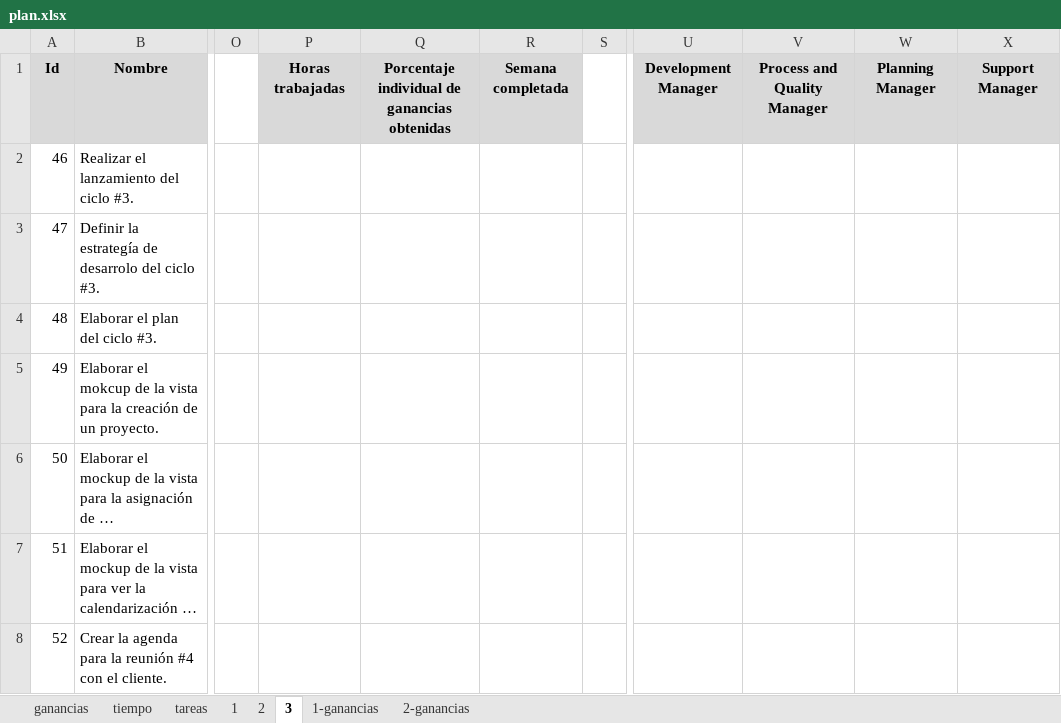
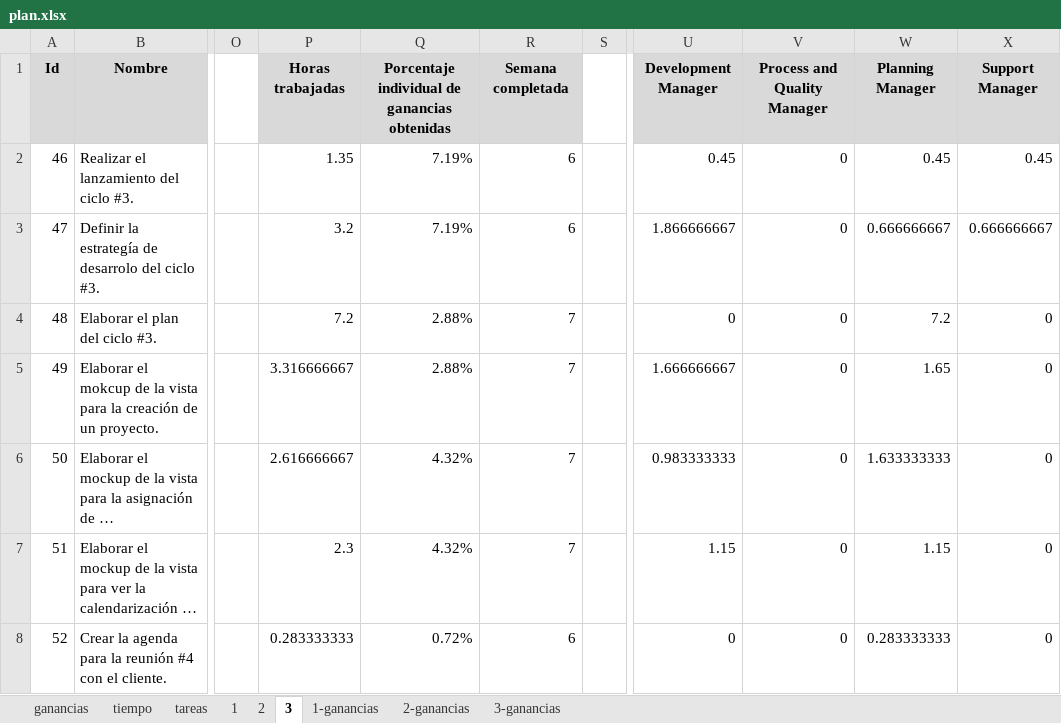
Before and after one commit to jw92/PPR, an Excel workbook: tspi/plan.xlsx, sheet 3, drawn as a sheet; only a part is shown, gaps mark what is left out; long unchanged cells end in …; values as stored, in another font and other column widths than the file's, no borders; the diff covers the shown part only; the diff names each change by its address in the sheet, - before the commit and + after, or states it on an @@ line.

```diff
--- a/tspi/plan.xlsx (sheet 3)
+++ b/tspi/plan.xlsx (sheet 3)
+sheet tab: 3-ganancias
-P2: (empty)
+P2: 1.35
-Q2:Q3: (empty)
+Q2:Q3: 7.19%
-R2:R3: (empty)
+R2:R3: 6
-U2: (empty)
+U2: 0.45
-V2:V8: (empty)
+V2:V8: 0
-W2: (empty)
+W2: 0.45
-X2: (empty)
+X2: 0.45
-P3: (empty)
+P3: 3.2
-U3: (empty)
+U3: 1.866666667
-W3: (empty)
+W3: 0.666666667
-X3: (empty)
+X3: 0.666666667
-P4: (empty)
+P4: 7.2
-Q4:Q5: (empty)
+Q4:Q5: 2.88%
-R4:R7: (empty)
+R4:R7: 7
-U4: (empty)
+U4: 0
-W4: (empty)
+W4: 7.2
-X4:X8: (empty)
+X4:X8: 0
-P5: (empty)
+P5: 3.316666667
-U5: (empty)
+U5: 1.666666667
-W5: (empty)
+W5: 1.65
-P6: (empty)
+P6: 2.616666667
-Q6:Q7: (empty)
+Q6:Q7: 4.32%
-U6: (empty)
+U6: 0.983333333
-W6: (empty)
+W6: 1.633333333
-P7: (empty)
+P7: 2.3
-U7: (empty)
+U7: 1.15
-W7: (empty)
+W7: 1.15
-P8: (empty)
+P8: 0.283333333
-Q8: (empty)
+Q8: 0.72%
-R8: (empty)
+R8: 6
-U8: (empty)
+U8: 0
-W8: (empty)
+W8: 0.283333333
```
Also changed, not shown: 92 edited cells elsewhere in this sheet, sheet tareas, sheet ganancias, sheet tiempo, sheet 2, charts or pictures, tspi/ciclo-3/plan3-20095495.xlsx, tspi/ciclo-3/plan3-20105627.xlsx, 2 other files.
